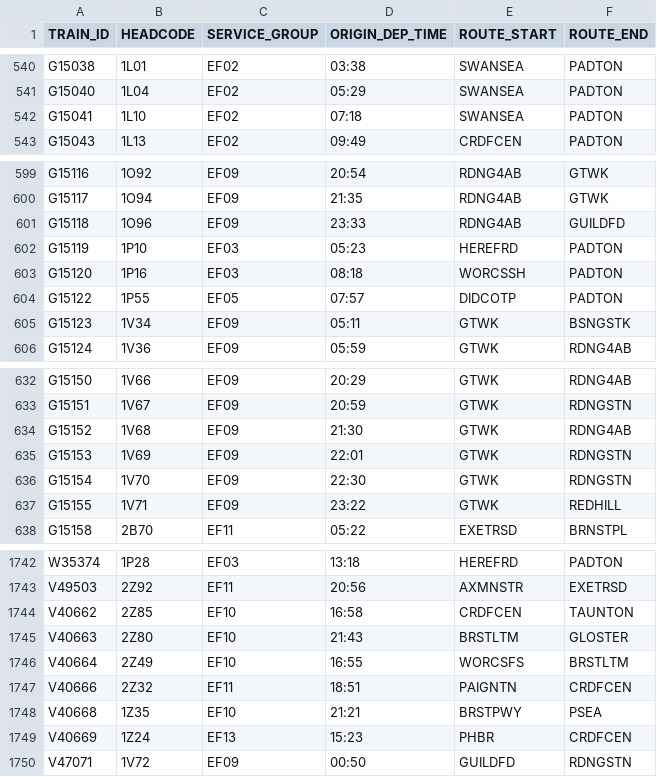
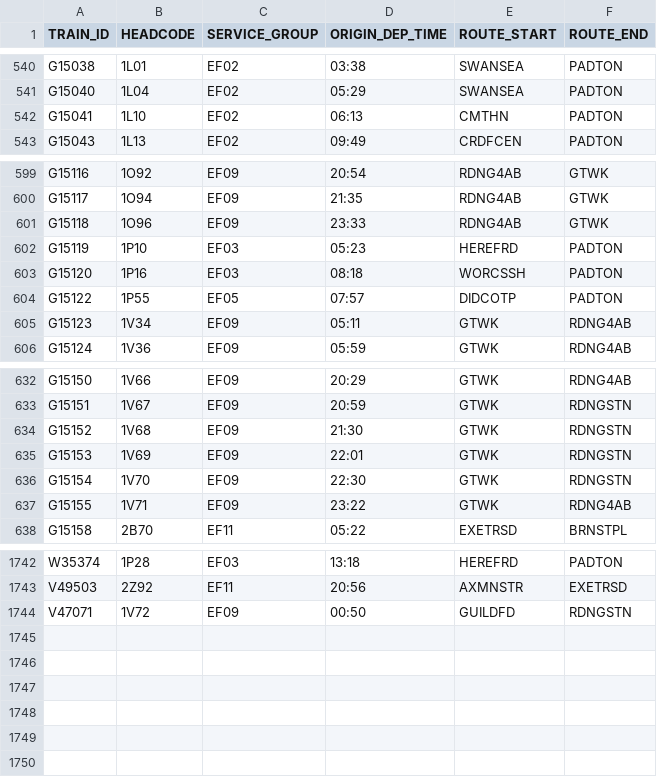
Before and after one commit to tomsmith199202-cloud/gwr_cron_job, a CSV file: gwr_timetable_today.csv, drawn as a sheet; only a part is shown, gaps mark what is left out.

```diff
--- a/gwr_timetable_today.csv
+++ b/gwr_timetable_today.csv
@@ -541,3 +541,3 @@ G15038,1L01,EF02,03:38,SWANSEA,PADTON
 G15040,1L04,EF02,05:29,SWANSEA,PADTON
-G15041,1L10,EF02,07:18,SWANSEA,PADTON
+G15041,1L10,EF02,06:13,CMTHN,PADTON
 G15043,1L13,EF02,09:49,CRDFCEN,PADTON
@@ -600,3 +600,3 @@ G15116,1O92,EF09,20:54,RDNG4AB,GTWK
 G15117,1O94,EF09,21:35,RDNG4AB,GTWK
-G15118,1O96,EF09,23:33,RDNG4AB,GUILDFD
+G15118,1O96,EF09,23:33,RDNG4AB,GTWK
 G15119,1P10,EF03,05:23,HEREFRD,PADTON
@@ -604,3 +604,3 @@ G15120,1P16,EF03,08:18,WORCSSH,PADTON
 G15122,1P55,EF05,07:57,DIDCOTP,PADTON
-G15123,1V34,EF09,05:11,GTWK,BSNGSTK
+G15123,1V34,EF09,05:11,GTWK,RDNG4AB
 G15124,1V36,EF09,05:59,GTWK,RDNG4AB
@@ -633,6 +633,6 @@ G15150,1V66,EF09,20:29,GTWK,RDNG4AB
 G15151,1V67,EF09,20:59,GTWK,RDNGSTN
-G15152,1V68,EF09,21:30,GTWK,RDNG4AB
+G15152,1V68,EF09,21:30,GTWK,RDNGSTN
 G15153,1V69,EF09,22:01,GTWK,RDNGSTN
 G15154,1V70,EF09,22:30,GTWK,RDNGSTN
-G15155,1V71,EF09,23:22,GTWK,REDHILL
+G15155,1V71,EF09,23:22,GTWK,RDNG4AB
 G15158,2B70,EF11,05:22,EXETRSD,BRNSTPL
@@ -1743,8 +1743,2 @@ W35374,1P28,EF03,13:18,HEREFRD,PADTON
 V49503,2Z92,EF11,20:56,AXMNSTR,EXETRSD
-V40662,2Z85,EF10,16:58,CRDFCEN,TAUNTON
-V40663,2Z80,EF10,21:43,BRSTLTM,GLOSTER
-V40664,2Z49,EF10,16:55,WORCSFS,BRSTLTM
-V40666,2Z32,EF11,18:51,PAIGNTN,CRDFCEN
-V40668,1Z35,EF10,21:21,BRSTPWY,PSEA
-V40669,1Z24,EF13,15:23,PHBR,CRDFCEN
 V47071,1V72,EF09,00:50,GUILDFD,RDNGSTN
```
Also changed, not shown: 1 other file.
